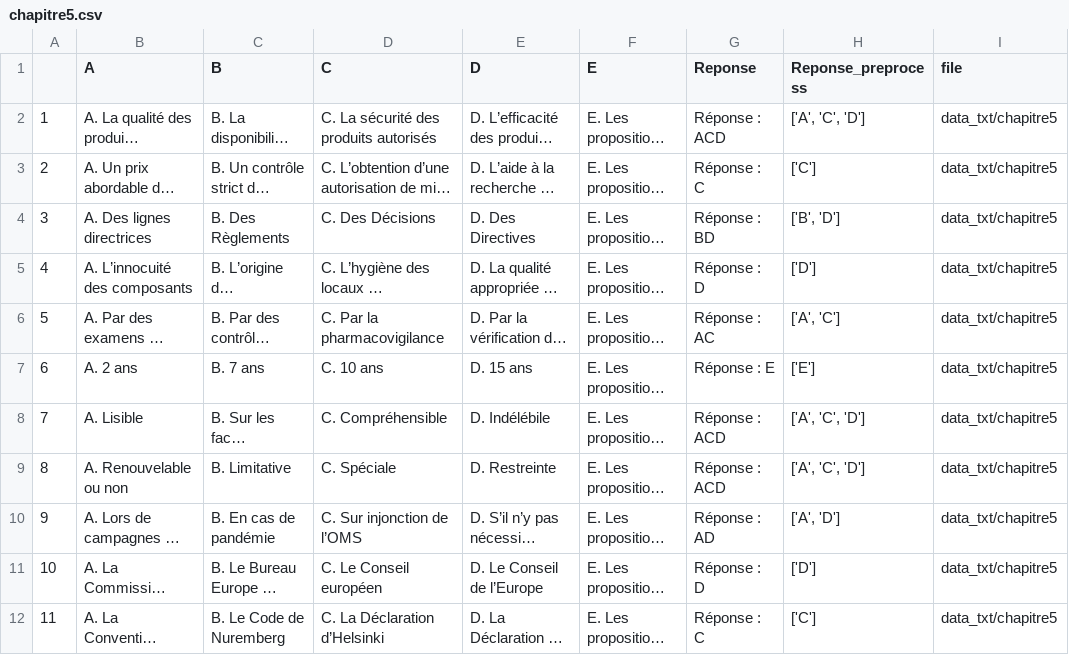
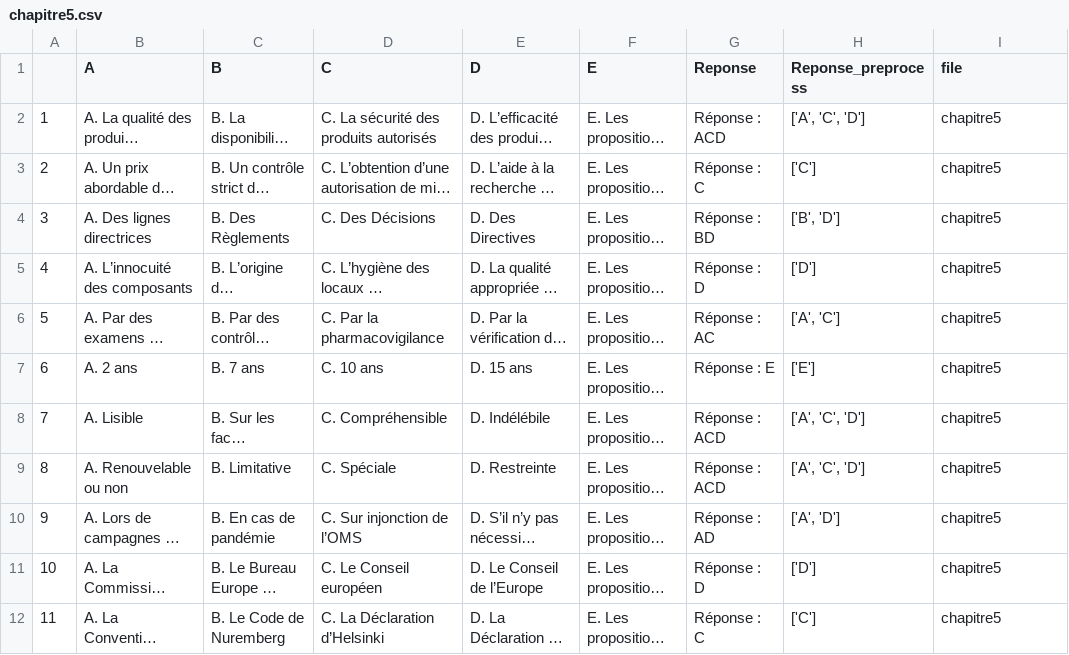
Before and after one commit to anisayari/qcm_questioner, a CSV file: data_csv/chapitre5.csv, drawn as a sheet; long unchanged cells end in …; the diff names each change by its address in the sheet, - before the commit and + after, or states it on an @@ line.

```diff
--- a/data_csv/chapitre5.csv
+++ b/data_csv/chapitre5.csv
-I2:I12 (file): data_txt/chapitre5
+I2:I12 (file): chapitre5
```
Also changed, not shown: data_csv/all_qcm.csv, data_csv/chapitre1.csv, 6 other files.
